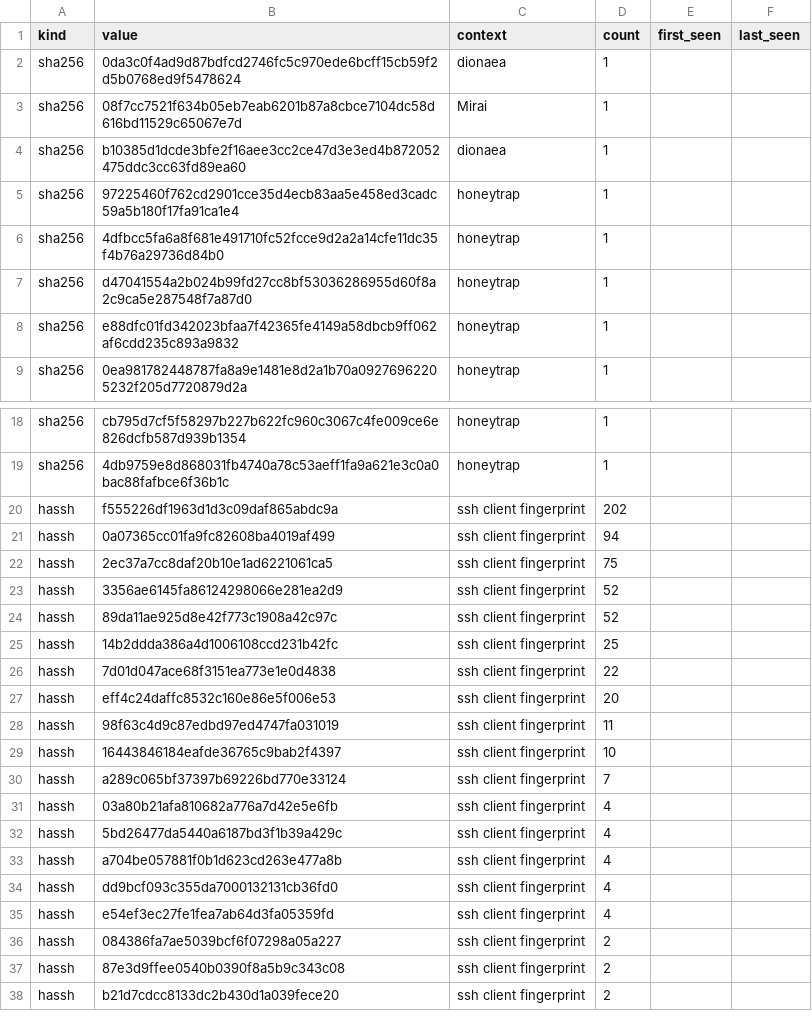
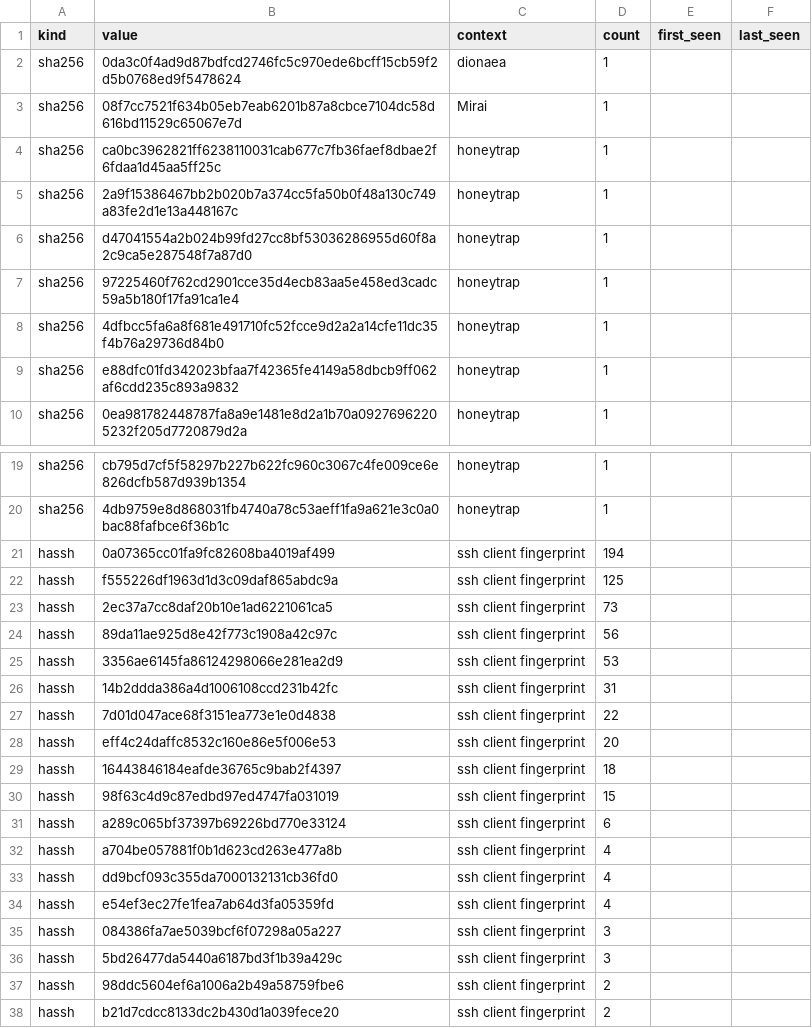
Before and after one commit to unerror/security, a CSV file: feeds/honeypot/iocs.csv, drawn as a sheet; only a part is shown, gaps mark what is left out.

```diff
--- a/feeds/honeypot/iocs.csv
+++ b/feeds/honeypot/iocs.csv
@@ -3,6 +3,7 @@ sha256,0da3c0f4ad9d87bdfcd2746fc5c970ede6bcff15cb59f2d5b0768ed9f5478624,dionaea,
 sha256,08f7cc7521f634b05eb7eab6201b87a8cbce7104dc58d616bd11529c65067e7d,Mirai,1,,
-sha256,b10385d1dcde3bfe2f16aee3cc2ce47d3e3ed4b872052475ddc3cc63fd89ea60,dionaea,1,,
+sha256,ca0bc3962821ff6238110031cab677c7fb36faef8dbae2f6fdaa1d45aa5ff25c,honeytrap,1,,
+sha256,2a9f15386467bb2b020b7a374cc5fa50b0f48a130c749a83fe2d1e13a448167c,honeytrap,1,,
+sha256,d47041554a2b024b99fd27cc8bf53036286955d60f8a2c9ca5e287548f7a87d0,honeytrap,1,,
 sha256,97225460f762cd2901cce35d4ecb83aa5e458ed3cadc59a5b180f17fa91ca1e4,honeytrap,1,,
 sha256,4dfbcc5fa6a8f681e491710fc52fcce9d2a2a14cfe11dc35f4b76a29736d84b0,honeytrap,1,,
-sha256,d47041554a2b024b99fd27cc8bf53036286955d60f8a2c9ca5e287548f7a87d0,honeytrap,1,,
 sha256,e88dfc01fd342023bfaa7f42365fe4149a58dbcb9ff062af6cdd235c893a9832,honeytrap,1,,
@@ -19,15 +20,13 @@ sha256,cb795d7cf5f58297b227b622fc960c3067c4fe009ce6e826dcfb587d939b1354,honeytra
 sha256,4db9759e8d868031fb4740a78c53aeff1fa9a621e3c0a0bac88fafbce6f36b1c,honeytrap,1,,
-hassh,f555226df1963d1d3c09daf865abdc9a,ssh client fingerprint,202,,
-hassh,0a07365cc01fa9fc82608ba4019af499,ssh client fingerprint,94,,
-hassh,2ec37a7cc8daf20b10e1ad6221061ca5,ssh client fingerprint,75,,
-hassh,3356ae6145fa86124298066e281ea2d9,ssh client fingerprint,52,,
-hassh,89da11ae925d8e42f773c1908a42c97c,ssh client fingerprint,52,,
-hassh,14b2ddda386a4d1006108ccd231b42fc,ssh client fingerprint,25,,
+hassh,0a07365cc01fa9fc82608ba4019af499,ssh client fingerprint,194,,
+hassh,f555226df1963d1d3c09daf865abdc9a,ssh client fingerprint,125,,
+hassh,2ec37a7cc8daf20b10e1ad6221061ca5,ssh client fingerprint,73,,
+hassh,89da11ae925d8e42f773c1908a42c97c,ssh client fingerprint,56,,
+hassh,3356ae6145fa86124298066e281ea2d9,ssh client fingerprint,53,,
+hassh,14b2ddda386a4d1006108ccd231b42fc,ssh client fingerprint,31,,
 hassh,7d01d047ace68f3151ea773e1e0d4838,ssh client fingerprint,22,,
 hassh,eff4c24daffc8532c160e86e5f006e53,ssh client fingerprint,20,,
-hassh,98f63c4d9c87edbd97ed4747fa031019,ssh client fingerprint,11,,
-hassh,16443846184eafde36765c9bab2f4397,ssh client fingerprint,10,,
-hassh,a289c065bf37397b69226bd770e33124,ssh client fingerprint,7,,
-hassh,03a80b21afa810682a776a7d42e5e6fb,ssh client fingerprint,4,,
-hassh,5bd26477da5440a6187bd3f1b39a429c,ssh client fingerprint,4,,
+hassh,16443846184eafde36765c9bab2f4397,ssh client fingerprint,18,,
+hassh,98f63c4d9c87edbd97ed4747fa031019,ssh client fingerprint,15,,
+hassh,a289c065bf37397b69226bd770e33124,ssh client fingerprint,6,,
 hassh,a704be057881f0b1d623cd263e477a8b,ssh client fingerprint,4,,
@@ -35,4 +34,5 @@ hassh,dd9bcf093c355da7000132131cb36fd0,ssh client fingerprint,4,,
 hassh,e54ef3ec27fe1fea7ab64d3fa05359fd,ssh client fingerprint,4,,
-hassh,084386fa7ae5039bcf6f07298a05a227,ssh client fingerprint,2,,
-hassh,87e3d9ffee0540b0390f8a5b9c343c08,ssh client fingerprint,2,,
+hassh,084386fa7ae5039bcf6f07298a05a227,ssh client fingerprint,3,,
+hassh,5bd26477da5440a6187bd3f1b39a429c,ssh client fingerprint,3,,
+hassh,98ddc5604ef6a1006a2b49a58759fbe6,ssh client fingerprint,2,,
 hassh,b21d7cdcc8133dc2b430d1a039fece20,ssh client fingerprint,2,,
```
Also changed, not shown: 12 other files.
